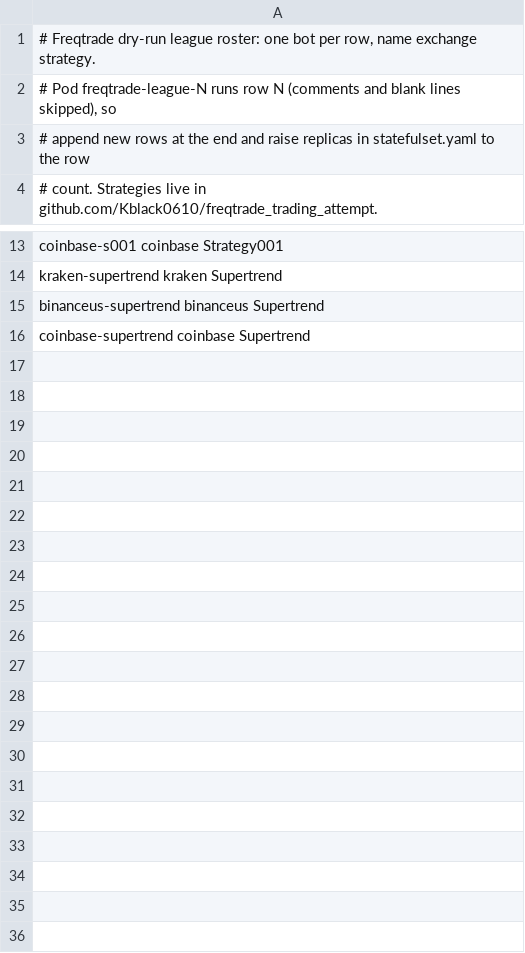
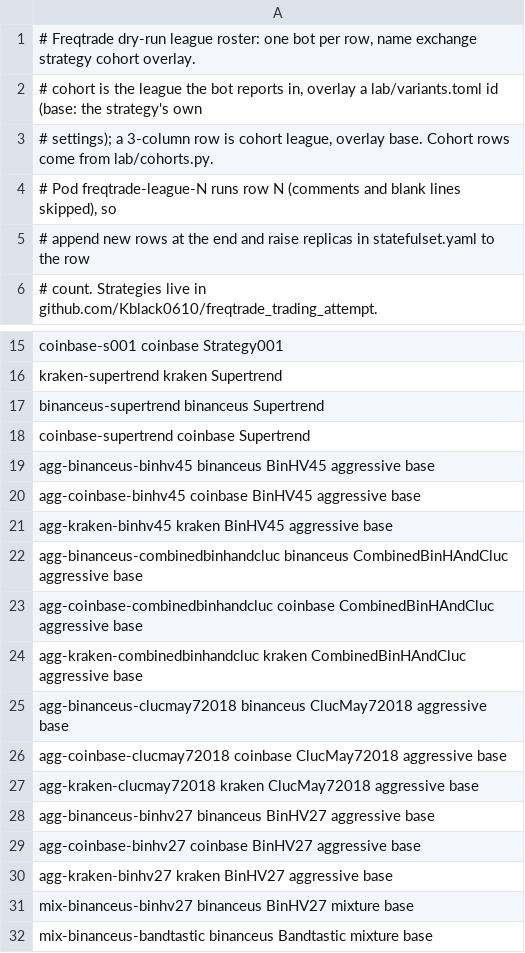
Before and after one commit to Kblack0610/home-config, a TSV file: apps/freqtrade/roster.tsv, drawn as a sheet; only a part is shown, gaps mark what is left out.

Commit message:
freqtrade: aggressive and mixture dry-run cohorts live, trader sha-0f88b72 (tr-139) (#698)

```diff
--- a/apps/freqtrade/roster.tsv
+++ b/apps/freqtrade/roster.tsv
@@ -1,2 +1,4 @@
-# Freqtrade dry-run league roster: one bot per row, name exchange strategy.
+# Freqtrade dry-run league roster: one bot per row, name exchange strategy cohort overlay.
+# cohort is the league the bot reports in, overlay a lab/variants.toml id (base: the strategy's own
+# settings); a 3-column row is cohort league, overlay base. Cohort rows come from lab/cohorts.py.
 # Pod freqtrade-league-N runs row N (comments and blank lines skipped), so
@@ -16 +18,15 @@ binanceus-supertrend binanceus  Supertrend
 coinbase-supertrend  coinbase   Supertrend
+agg-binanceus-binhv45 binanceus BinHV45 aggressive base
+agg-coinbase-binhv45 coinbase BinHV45 aggressive base
+agg-kraken-binhv45 kraken BinHV45 aggressive base
+agg-binanceus-combinedbinhandcluc binanceus CombinedBinHAndCluc aggressive base
+agg-coinbase-combinedbinhandcluc coinbase CombinedBinHAndCluc aggressive base
+agg-kraken-combinedbinhandcluc kraken CombinedBinHAndCluc aggressive base
+agg-binanceus-clucmay72018 binanceus ClucMay72018 aggressive base
+agg-coinbase-clucmay72018 coinbase ClucMay72018 aggressive base
+agg-kraken-clucmay72018 kraken ClucMay72018 aggressive base
+agg-binanceus-binhv27 binanceus BinHV27 aggressive base
+agg-coinbase-binhv27 coinbase BinHV27 aggressive base
+agg-kraken-binhv27 kraken BinHV27 aggressive base
+mix-binanceus-binhv27 binanceus BinHV27 mixture base
+mix-binanceus-bandtastic binanceus Bandtastic mixture base
```
Also changed, not shown: 4 other files.
